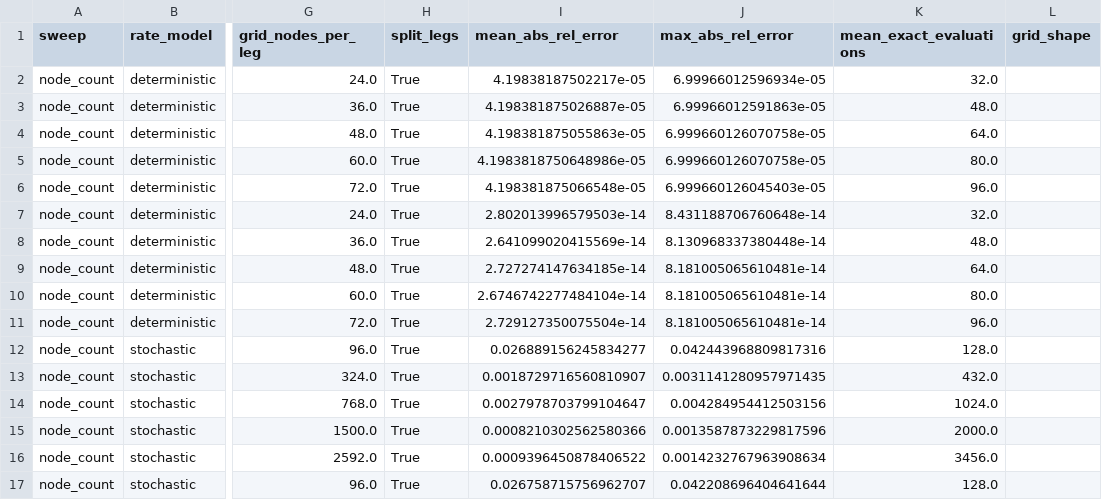
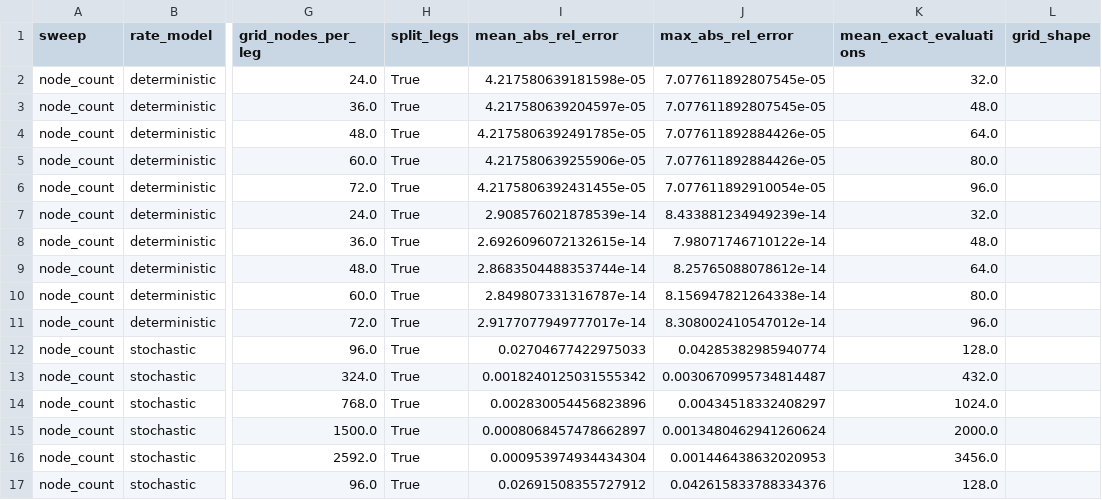
Before and after one commit to JustusRoe/Bachelorthesis, a CSV file: results/sensitivity_results.csv, drawn as a sheet; only a part is shown, gaps mark what is left out; the diff covers the shown part only; the diff names each change by its address in the sheet, - before the commit and + after, or states it on an @@ line.

```diff
--- a/results/sensitivity_results.csv
+++ b/results/sensitivity_results.csv
-I2 (mean_abs_rel_error): 4.19838187502217e-05
+I2 (mean_abs_rel_error): 4.217580639181598e-05
-J2 (max_abs_rel_error): 6.99966012596934e-05
+J2 (max_abs_rel_error): 7.077611892807545e-05
-I3 (mean_abs_rel_error): 4.198381875026887e-05
+I3 (mean_abs_rel_error): 4.217580639204597e-05
-J3 (max_abs_rel_error): 6.99966012591863e-05
+J3 (max_abs_rel_error): 7.077611892807545e-05
-I4 (mean_abs_rel_error): 4.198381875055863e-05
+I4 (mean_abs_rel_error): 4.2175806392491785e-05
-J4:J5 (max_abs_rel_error): 6.999660126070758e-05
+J4:J5 (max_abs_rel_error): 7.077611892884426e-05
-I5 (mean_abs_rel_error): 4.1983818750648986e-05
+I5 (mean_abs_rel_error): 4.217580639255906e-05
-I6 (mean_abs_rel_error): 4.198381875066548e-05
+I6 (mean_abs_rel_error): 4.2175806392431455e-05
-J6 (max_abs_rel_error): 6.999660126045403e-05
+J6 (max_abs_rel_error): 7.077611892910054e-05
-I7 (mean_abs_rel_error): 2.802013996579503e-14
+I7 (mean_abs_rel_error): 2.908576021878539e-14
-J7 (max_abs_rel_error): 8.431188706760648e-14
+J7 (max_abs_rel_error): 8.433881234949239e-14
-I8 (mean_abs_rel_error): 2.641099020415569e-14
+I8 (mean_abs_rel_error): 2.6926096072132615e-14
-J8 (max_abs_rel_error): 8.130968337380448e-14
+J8 (max_abs_rel_error): 7.98071746710122e-14
-I9 (mean_abs_rel_error): 2.727274147634185e-14
+I9 (mean_abs_rel_error): 2.8683504488353744e-14
-J9 (max_abs_rel_error): 8.181005065610481e-14
+J9 (max_abs_rel_error): 8.25765088078612e-14
-I10 (mean_abs_rel_error): 2.6746742277484104e-14
+I10 (mean_abs_rel_error): 2.849807331316787e-14
-J10 (max_abs_rel_error): 8.181005065610481e-14
+J10 (max_abs_rel_error): 8.156947821264338e-14
-I11 (mean_abs_rel_error): 2.729127350075504e-14
+I11 (mean_abs_rel_error): 2.9177077949777017e-14
-J11 (max_abs_rel_error): 8.181005065610481e-14
+J11 (max_abs_rel_error): 8.308002410547012e-14
-I12 (mean_abs_rel_error): 0.026889156245834277
+I12 (mean_abs_rel_error): 0.02704677422975033
-J12 (max_abs_rel_error): 0.042443968809817316
+J12 (max_abs_rel_error): 0.04285382985940774
-I13 (mean_abs_rel_error): 0.0018729716560810907
+I13 (mean_abs_rel_error): 0.0018240125031555342
-J13 (max_abs_rel_error): 0.0031141280957971435
+J13 (max_abs_rel_error): 0.0030670995734814487
-I14 (mean_abs_rel_error): 0.0027978703799104647
+I14 (mean_abs_rel_error): 0.002830054456823896
-J14 (max_abs_rel_error): 0.004284954412503156
+J14 (max_abs_rel_error): 0.00434518332408297
-I15 (mean_abs_rel_error): 0.0008210302562580366
+I15 (mean_abs_rel_error): 0.0008068457478662897
-J15 (max_abs_rel_error): 0.0013587873229817596
+J15 (max_abs_rel_error): 0.0013480462941260624
-I16 (mean_abs_rel_error): 0.0009396450878406522
+I16 (mean_abs_rel_error): 0.000953974934434304
-J16 (max_abs_rel_error): 0.0014232767963908634
+J16 (max_abs_rel_error): 0.001446438632020953
-I17 (mean_abs_rel_error): 0.026758715756962707
+I17 (mean_abs_rel_error): 0.02691508355727912
-J17 (max_abs_rel_error): 0.042208696404641644
+J17 (max_abs_rel_error): 0.042615833788334376
```
Also changed, not shown: 124 edited cells elsewhere in this file, results/cva_results.csv, results/rate_model_comparison.csv, 14 other files.
